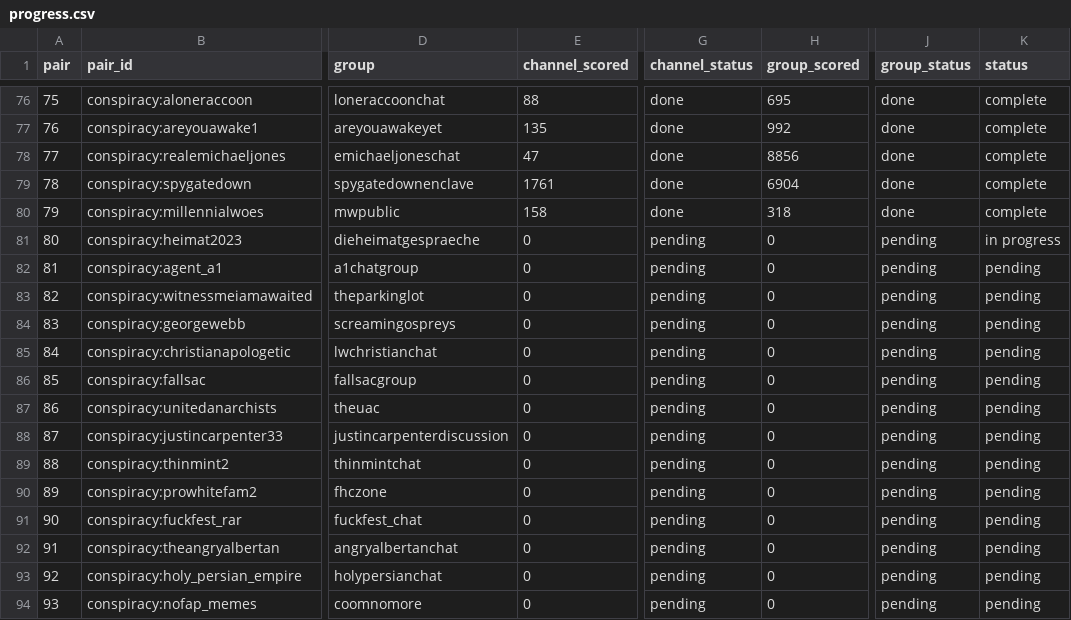
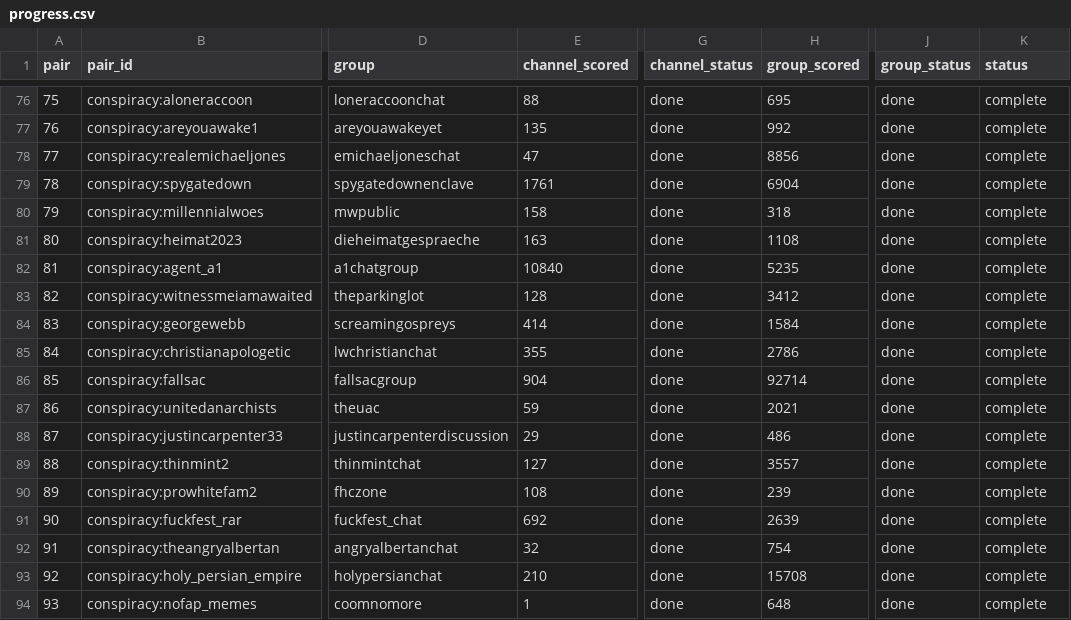
Before and after one commit to riccardo-000/seeing-inside-telegram-groups, a CSV file: shared/Simone/conspiracy_toxicity/progress.csv, drawn as a sheet; only a part is shown, gaps mark what is left out; the diff covers the shown part only; the diff names each change by its address in the sheet, - before the commit and + after, or states it on an @@ line.

```diff
--- a/shared/Simone/conspiracy_toxicity/progress.csv
+++ b/shared/Simone/conspiracy_toxicity/progress.csv
-E81 (channel_scored): 0
+E81 (channel_scored): 163
-G81:G94 (channel_status): pending
+G81:G94 (channel_status): done
-H81 (group_scored): 0
+H81 (group_scored): 1108
-J81:J94 (group_status): pending
+J81:J94 (group_status): done
-K81 (status): in progress
+K81 (status): complete
-E82 (channel_scored): 0
+E82 (channel_scored): 10840
-H82 (group_scored): 0
+H82 (group_scored): 5235
-K82:K94 (status): pending
+K82:K94 (status): complete
-E83 (channel_scored): 0
+E83 (channel_scored): 128
-H83 (group_scored): 0
+H83 (group_scored): 3412
-E84 (channel_scored): 0
+E84 (channel_scored): 414
-H84 (group_scored): 0
+H84 (group_scored): 1584
-E85 (channel_scored): 0
+E85 (channel_scored): 355
-H85 (group_scored): 0
+H85 (group_scored): 2786
-E86 (channel_scored): 0
+E86 (channel_scored): 904
-H86 (group_scored): 0
+H86 (group_scored): 92714
-E87 (channel_scored): 0
+E87 (channel_scored): 59
-H87 (group_scored): 0
+H87 (group_scored): 2021
-E88 (channel_scored): 0
+E88 (channel_scored): 29
-H88 (group_scored): 0
+H88 (group_scored): 486
-E89 (channel_scored): 0
+E89 (channel_scored): 127
-H89 (group_scored): 0
+H89 (group_scored): 3557
-E90 (channel_scored): 0
+E90 (channel_scored): 108
-H90 (group_scored): 0
+H90 (group_scored): 239
-E91 (channel_scored): 0
+E91 (channel_scored): 692
-H91 (group_scored): 0
+H91 (group_scored): 2639
-E92 (channel_scored): 0
+E92 (channel_scored): 32
-H92 (group_scored): 0
+H92 (group_scored): 754
-E93 (channel_scored): 0
+E93 (channel_scored): 210
-H93 (group_scored): 0
+H93 (group_scored): 15708
-E94 (channel_scored): 0
+E94 (channel_scored): 1
-H94 (group_scored): 0
+H94 (group_scored): 648
```
Also changed, not shown: 20 edited cells elsewhere in this file, shared/Simone/conspiracy_toxicity/conspiracy_summary.csv, 15 other files.
